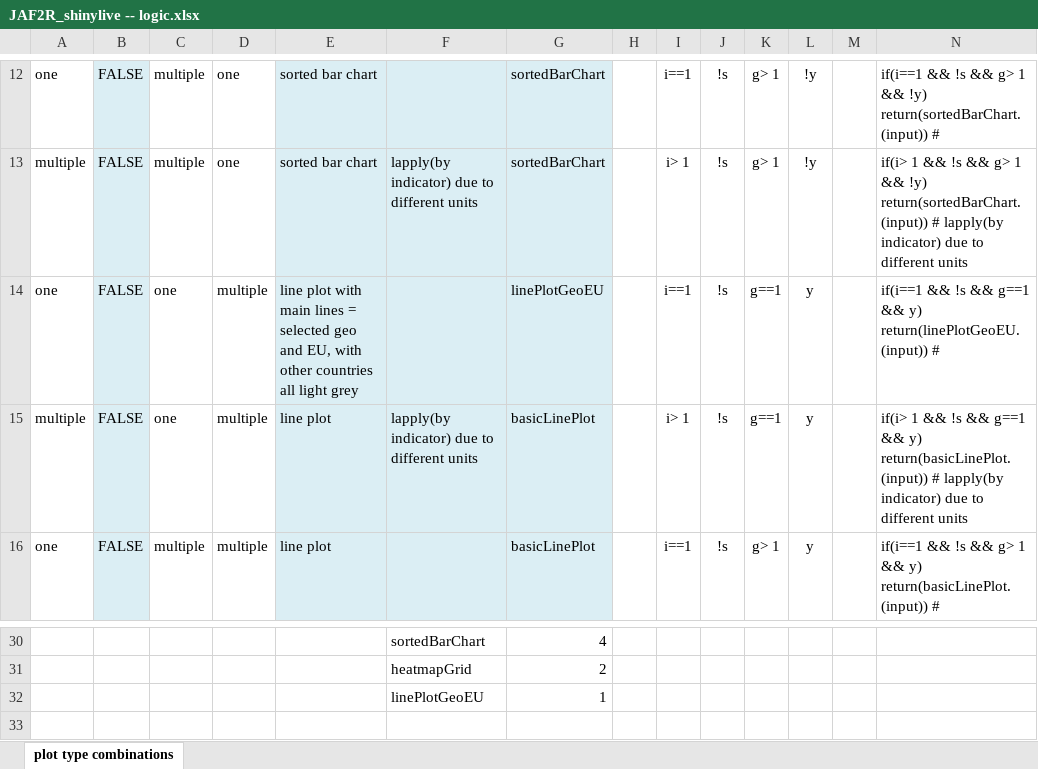
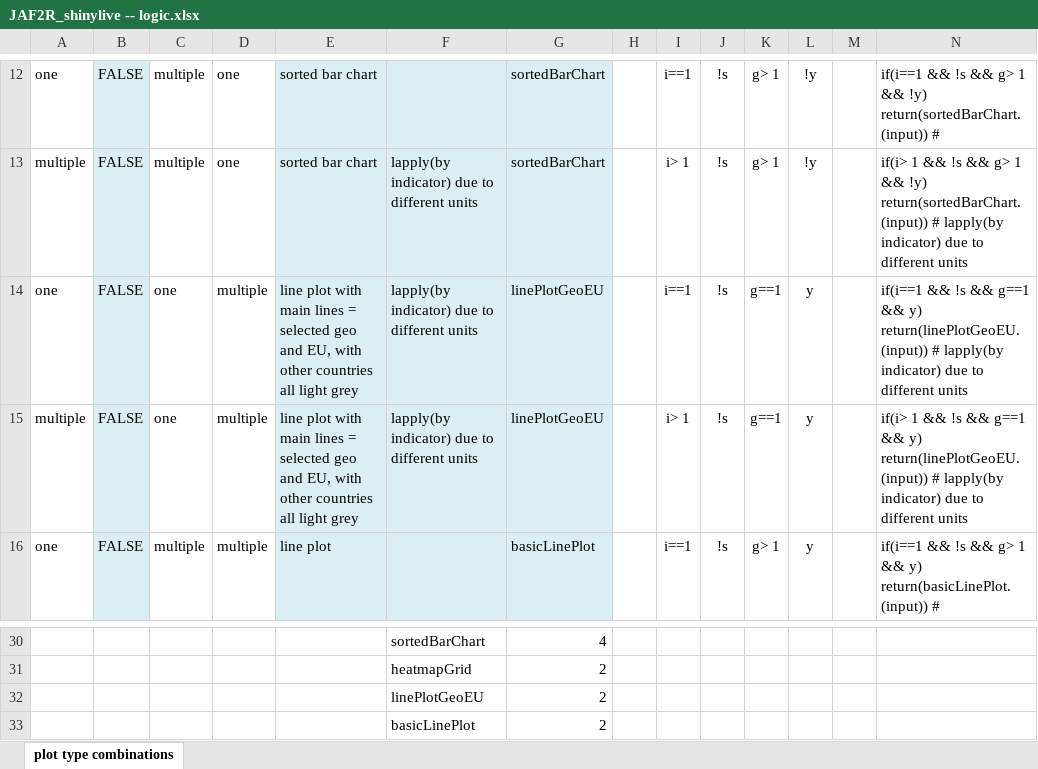
Before and after one commit to alekrutkowski/JAF2R_shinylive, an Excel workbook: JAF2R_shinylive -- logic.xlsx, sheet plot type combinations, drawn as a sheet; only a part is shown, gaps mark what is left out; values as stored, in another font and other column widths than the file's, no borders; the diff names each change by its address in the sheet, - before the commit and + after, or states it on an @@ line.

Commit message:
Added `basicLinePlot.`

```diff
--- a/JAF2R_shinylive -- logic.xlsx (sheet plot type combinations)
+++ b/JAF2R_shinylive -- logic.xlsx (sheet plot type combinations)
-F14: (empty)
+F14: lapply(by indicator) due to different units
-N14: …return(linePlotGeoEU.(input)) #
+N14: …return(linePlotGeoEU.(input)) # lapply(by indicator) due to different units
-E15: line plot
+E15: line plot with main lines = selected geo and EU, with other countries all light grey
-G15: basicLinePlot
+G15: linePlotGeoEU
-N15: …&& y) return(basicLinePlot.(input)) # lapply(by…
+N15: …&& y) return(linePlotGeoEU.(input)) # lapply(by…
-G32: 1
+G32: 2
+row 33:  |  |  |  |  | basicLinePlot | 2
```
Also changed, not shown: formulas that keep their value, 1 other file.
